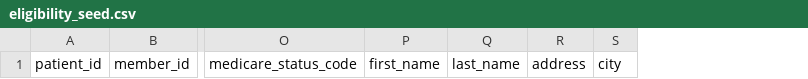
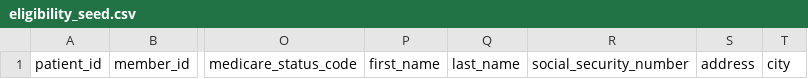
Before and after one commit to tuva-health/tuva, a CSV file: integration_tests/seeds/eligibility_seed.csv, drawn as a sheet; only a part is shown, gaps mark what is left out; the diff names each change by its address in the sheet, - before the commit and + after, or states it on an @@ line.

Commit message:
added social_security_number to core.patient

```diff
--- a/integration_tests/seeds/eligibility_seed.csv
+++ b/integration_tests/seeds/eligibility_seed.csv
+column R, row 1: social_security_number
```
Also changed, not shown: 7 other files.
